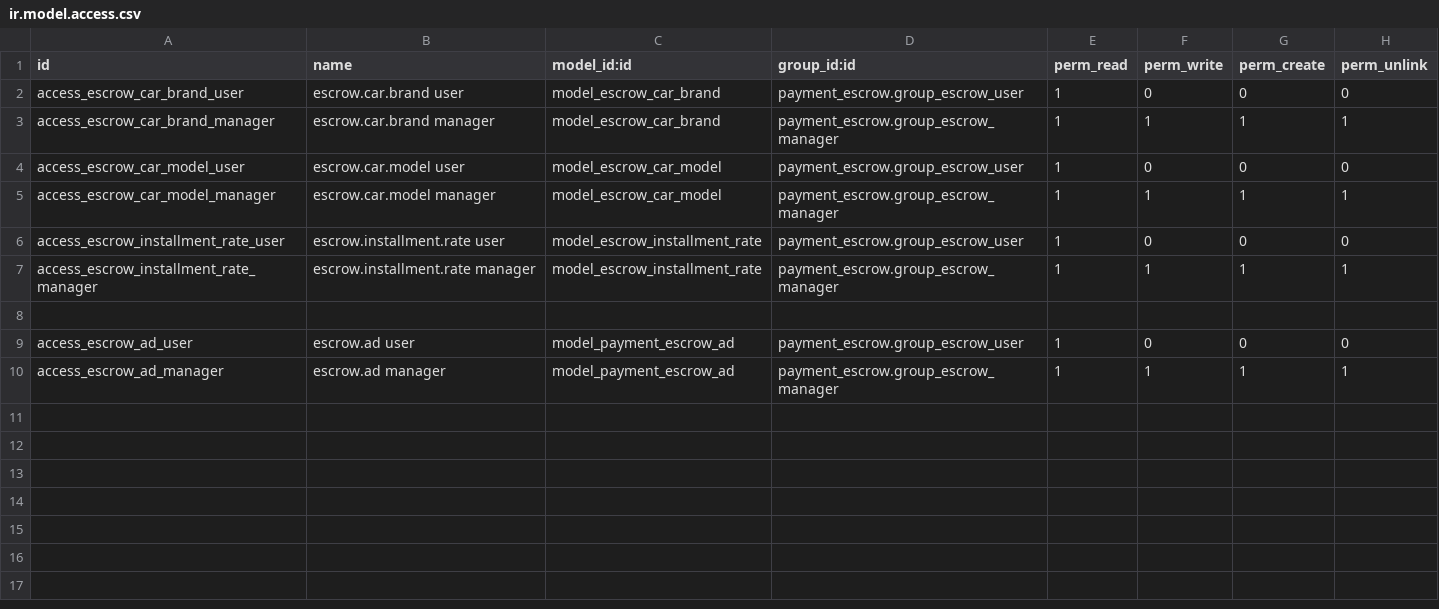
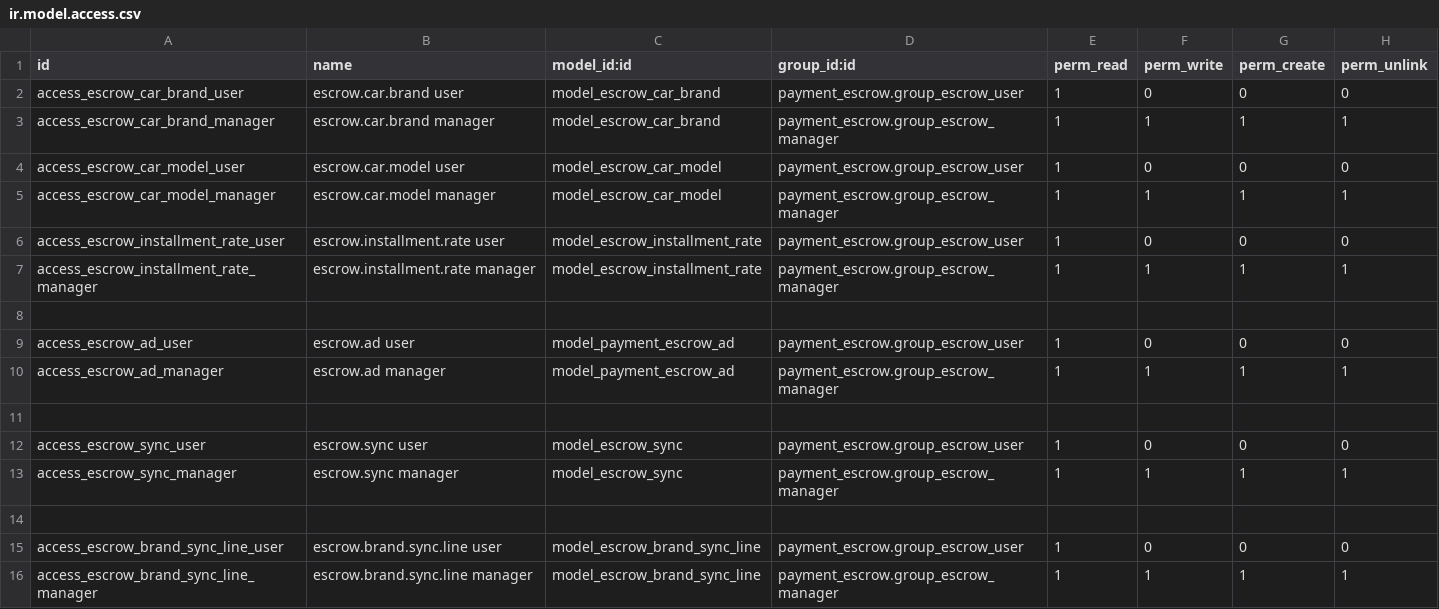
Before and after one commit to projetgrup/payment-service, a CSV file: payment_escrow/security/ir.model.access.csv, drawn as a sheet.

Commit message:
[IMP] Escrow

```diff
--- a/payment_escrow/security/ir.model.access.csv
+++ b/payment_escrow/security/ir.model.access.csv
@@ -10 +10,7 @@ access_escrow_ad_user,escrow.ad user,model_payment_escrow_ad,payment_escrow.grou
 access_escrow_ad_manager,escrow.ad manager,model_payment_escrow_ad,payment_escrow.group_escrow_manager,1,1,1,1
+
+access_escrow_sync_user,escrow.sync user,model_escrow_sync,payment_escrow.group_escrow_user,1,0,0,0
+access_escrow_sync_manager,escrow.sync manager,model_escrow_sync,payment_escrow.group_escrow_manager,1,1,1,1
+
+access_escrow_brand_sync_line_user,escrow.brand.sync.line user,model_escrow_brand_sync_line,payment_escrow.group_escrow_user,1,0,0,0
+access_escrow_brand_sync_line_manager,escrow.brand.sync.line manager,model_escrow_brand_sync_line,payment_escrow.group_escrow_manager,1,1,1,1
```
Also changed, not shown: connector_syncops/security/ir.model.access.csv, 14 other files.
